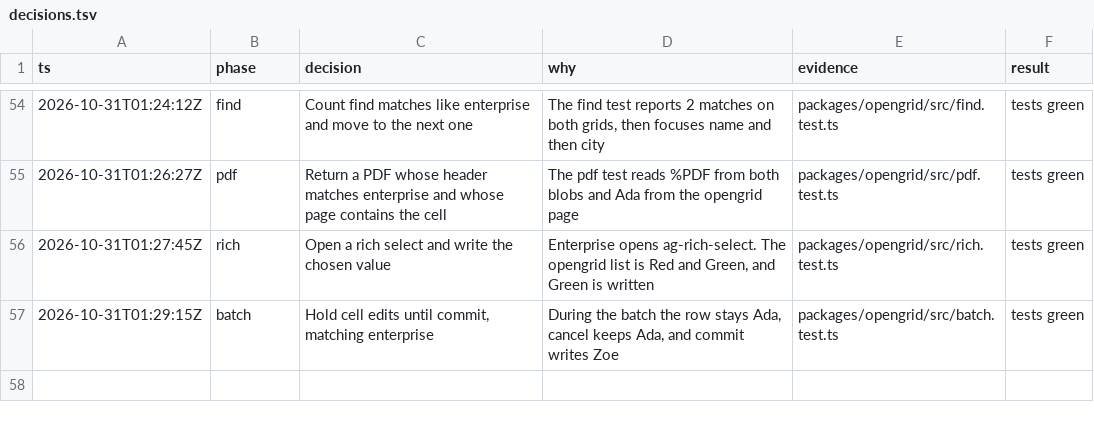
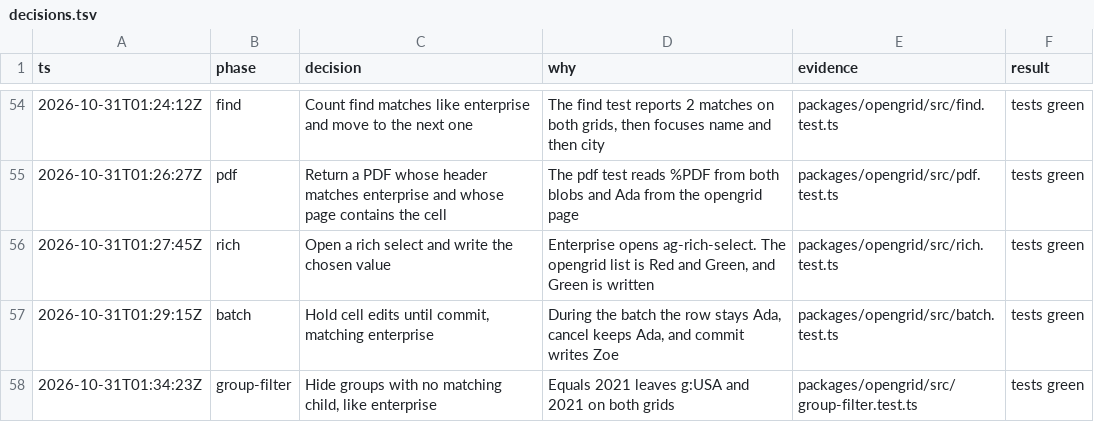
Before and after one commit to matwming/opengrid, a TSV file: decisions.tsv, drawn as a sheet; only a part is shown, gaps mark what is left out; the diff names each change by its address in the sheet, - before the commit and + after, or states it on an @@ line.

```diff
--- a/decisions.tsv
+++ b/decisions.tsv
+row 58: 2026-10-31T01:34:23Z | group-filter | Hide groups with no matching child, like enterprise | Equals 2021 leaves g:USA and 2021 on both grids | packages/opengrid/src/group-filter.test.ts | tests green
```
Also changed, not shown: 3 other files.
